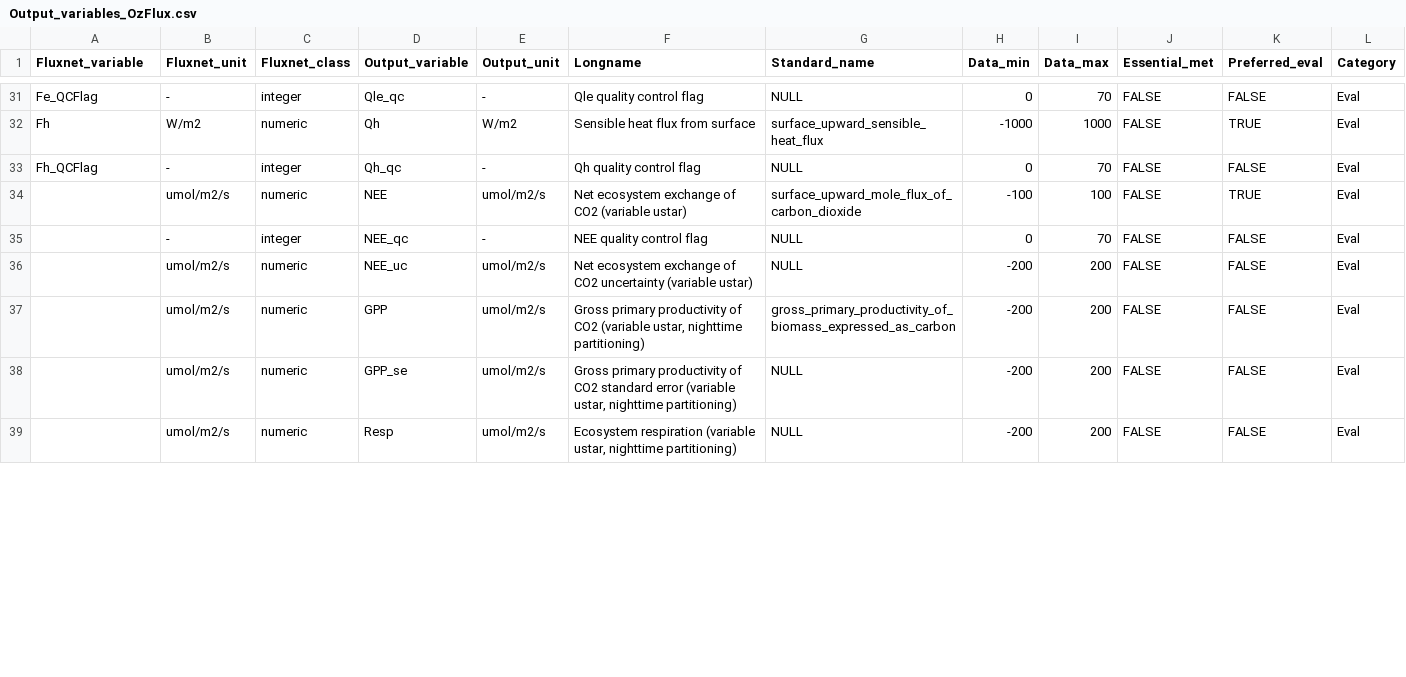
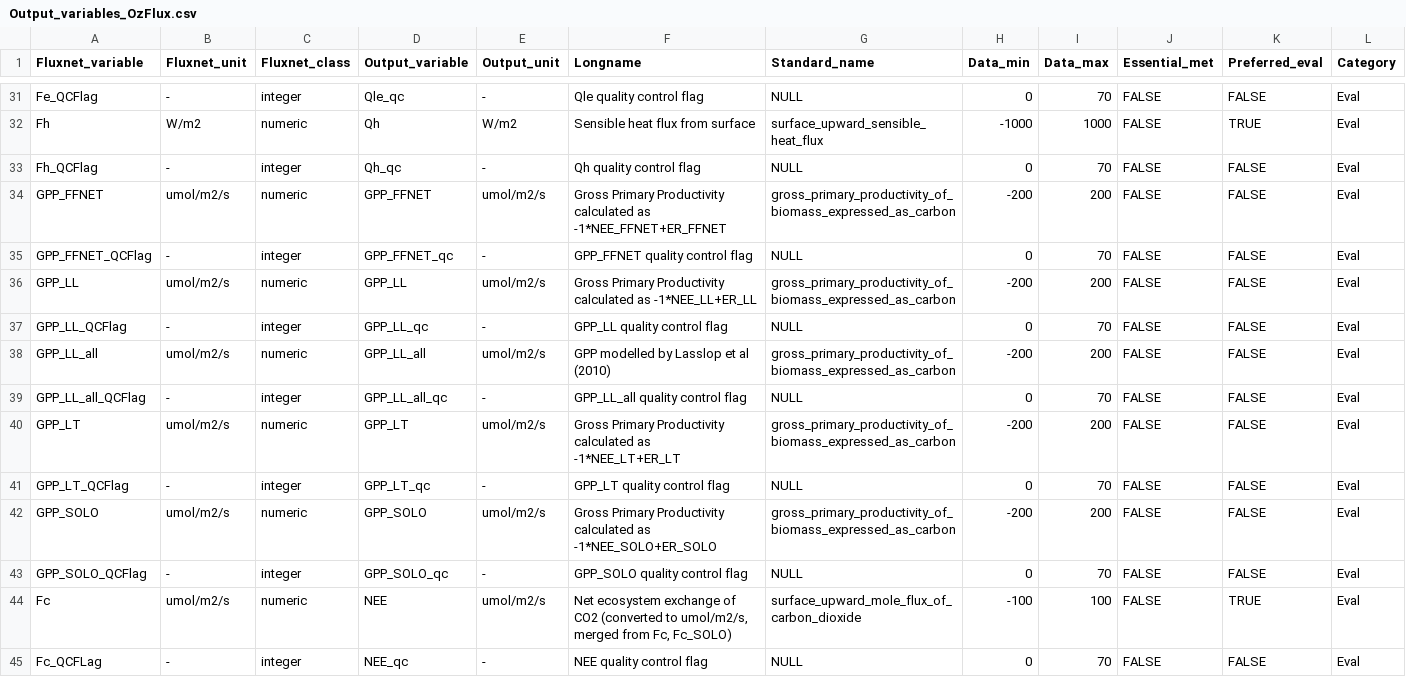
Before and after one commit to aukkola/FluxnetLSM, a CSV file: data/Output_variables_OzFlux.csv, drawn as a sheet; only a part is shown, gaps mark what is left out; addresses are those after the commit; rows hold the shown columns only; the diff covers the shown part only; the diff names each change by its address in the sheet, - before the commit and + after, or states it on an @@ line.

Commit message:
updated ozflux variables. Outputting all GPP vars, still questions about NEE, Resp

```diff
--- a/data/Output_variables_OzFlux.csv
+++ b/data/Output_variables_OzFlux.csv
-A34 (Fluxnet_variable): (empty)
+A34 (Fluxnet_variable): GPP_FFNET
-D34 (Output_variable): NEE
+D34 (Output_variable): GPP_FFNET
-F34 (Longname): Net ecosystem exchange of CO2 (variable ustar)
+F34 (Longname): Gross Primary Productivity calculated as -1*NEE_FFNET+ER_FFNET
-G34 (Standard_name): surface_upward_mole_flux_of_carbon_dioxide
+G34 (Standard_name): gross_primary_productivity_of_biomass_expressed_as_carbon
-H34 (Data_min): -100
+H34 (Data_min): -200
-I34 (Data_max): 100
+I34 (Data_max): 200
-K34 (Preferred_eval): TRUE
+K34 (Preferred_eval): FALSE
-A35 (Fluxnet_variable): (empty)
+A35 (Fluxnet_variable): GPP_FFNET_QCFlag
-D35 (Output_variable): NEE_qc
+D35 (Output_variable): GPP_FFNET_qc
-F35 (Longname): NEE quality control flag
+F35 (Longname): GPP_FFNET quality control flag
-A36 (Fluxnet_variable): (empty)
+A36 (Fluxnet_variable): GPP_LL
-D36 (Output_variable): NEE_uc
+D36 (Output_variable): GPP_LL
-F36 (Longname): Net ecosystem exchange of CO2 uncertainty (variable ustar)
+F36 (Longname): Gross Primary Productivity calculated as -1*NEE_LL+ER_LL
-G36 (Standard_name): NULL
+G36 (Standard_name): gross_primary_productivity_of_biomass_expressed_as_carbon
+row 37: GPP_LL_QCFlag | - | integer | GPP_LL_qc | - | GPP_LL quality control flag | NULL | 0 | 70 | FALSE | FALSE | Eval
-A38 (Fluxnet_variable): (empty)
+A38 (Fluxnet_variable): GPP_LL_all
-D38 (Output_variable): GPP
+D38 (Output_variable): GPP_LL_all
-F38 (Longname): Gross primary productivity of CO2 (variable ustar, nighttime partitioning)
+F38 (Longname): GPP modelled by Lasslop et al (2010)
+row 39: GPP_LL_all_QCFlag | - | integer | GPP_LL_all_qc | - | GPP_LL_all quality control flag | NULL | 0 | 70 | FALSE | FALSE | Eval
-A40 (Fluxnet_variable): (empty)
+A40 (Fluxnet_variable): GPP_LT
-D40 (Output_variable): GPP_se
+D40 (Output_variable): GPP_LT
-F40 (Longname): Gross primary productivity of CO2 standard error (variable ustar, nighttime partitioning)
+F40 (Longname): Gross Primary Productivity calculated as -1*NEE_LT+ER_LT
-G40 (Standard_name): NULL
+G40 (Standard_name): gross_primary_productivity_of_biomass_expressed_as_carbon
+row 41: GPP_LT_QCFlag | - | integer | GPP_LT_qc | - | GPP_LT quality control flag | NULL | 0 | 70 | FALSE | FALSE | Eval
-A42 (Fluxnet_variable): (empty)
+A42 (Fluxnet_variable): GPP_SOLO
-D42 (Output_variable): Resp
+D42 (Output_variable): GPP_SOLO
-F42 (Longname): Ecosystem respiration (variable ustar, nighttime partitioning)
+F42 (Longname): Gross Primary Productivity calculated as -1*NEE_SOLO+ER_SOLO
-G42 (Standard_name): NULL
+G42 (Standard_name): gross_primary_productivity_of_biomass_expressed_as_carbon
+row 43: GPP_SOLO_QCFlag | - | integer | GPP_SOLO_qc | - | GPP_SOLO quality control flag | NULL | 0 | 70 | FALSE | FALSE | Eval
+row 44: Fc | umol/m2/s | numeric | NEE | umol/m2/s | Net ecosystem exchange of CO2 (converted to umol/m2/s, merged from Fc, Fc_SOLO) | surface_upward_mole_flux_of_carbon_dioxide | -100 | 100 | FALSE | TRUE | Eval
+row 45: Fc_QCFLag | - | integer | NEE_qc | - | NEE quality control flag | NULL | 0 | 70 | FALSE | FALSE | Eval
```
Also changed, not shown: 1 added row and 3 edited cells elsewhere in this file.
